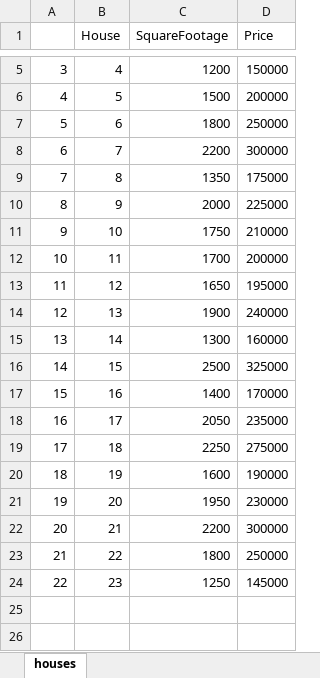
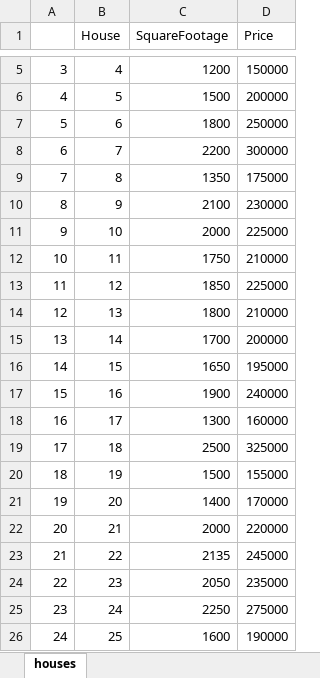
Before and after one commit to Cherpakov-Kirill/MasterML, an Excel workbook: 1.linear regression/houses.xlsx, sheet houses, drawn as a sheet; only a part is shown, gaps mark what is left out; values as stored, in another font and other column widths than the file's, no borders; the diff covers the shown part only; the diff names each change by its address in the sheet, - before the commit and + after, or states it on an @@ line.

Commit message:
[1.linear regression] last fix

```diff
--- a/1.linear regression/houses.xlsx (sheet houses)
+++ b/1.linear regression/houses.xlsx (sheet houses)
-C10 (SquareFootage): 2000
+C10 (SquareFootage): 2100
-D10 (Price): 225000
+D10 (Price): 230000
-C11 (SquareFootage): 1750
+C11 (SquareFootage): 2000
-D11 (Price): 210000
+D11 (Price): 225000
-C12 (SquareFootage): 1700
+C12 (SquareFootage): 1750
-D12 (Price): 200000
+D12 (Price): 210000
-C13 (SquareFootage): 1650
+C13 (SquareFootage): 1850
-D13 (Price): 195000
+D13 (Price): 225000
-C14 (SquareFootage): 1900
+C14 (SquareFootage): 1800
-D14 (Price): 240000
+D14 (Price): 210000
-C15 (SquareFootage): 1300
+C15 (SquareFootage): 1700
-D15 (Price): 160000
+D15 (Price): 200000
-C16 (SquareFootage): 2500
+C16 (SquareFootage): 1650
-D16 (Price): 325000
+D16 (Price): 195000
-C17 (SquareFootage): 1400
+C17 (SquareFootage): 1900
-D17 (Price): 170000
+D17 (Price): 240000
-C18 (SquareFootage): 2050
+C18 (SquareFootage): 1300
-D18 (Price): 235000
+D18 (Price): 160000
-C19 (SquareFootage): 2250
+C19 (SquareFootage): 2500
-D19 (Price): 275000
+D19 (Price): 325000
-C20 (SquareFootage): 1600
+C20 (SquareFootage): 1500
-D20 (Price): 190000
+D20 (Price): 155000
-C21 (SquareFootage): 1950
+C21 (SquareFootage): 1400
-D21 (Price): 230000
+D21 (Price): 170000
-C22 (SquareFootage): 2200
+C22 (SquareFootage): 2000
-D22 (Price): 300000
+D22 (Price): 220000
-C23 (SquareFootage): 1800
+C23 (SquareFootage): 2135
-D23 (Price): 250000
+D23 (Price): 245000
-C24 (SquareFootage): 1250
+C24 (SquareFootage): 2050
-D24 (Price): 145000
+D24 (Price): 235000
+row 25: 23 | 24 | 2250 | 275000
+row 26: 24 | 25 | 1600 | 190000
```
Also changed, not shown: 6 added rows elsewhere in this sheet, 2 other files.
